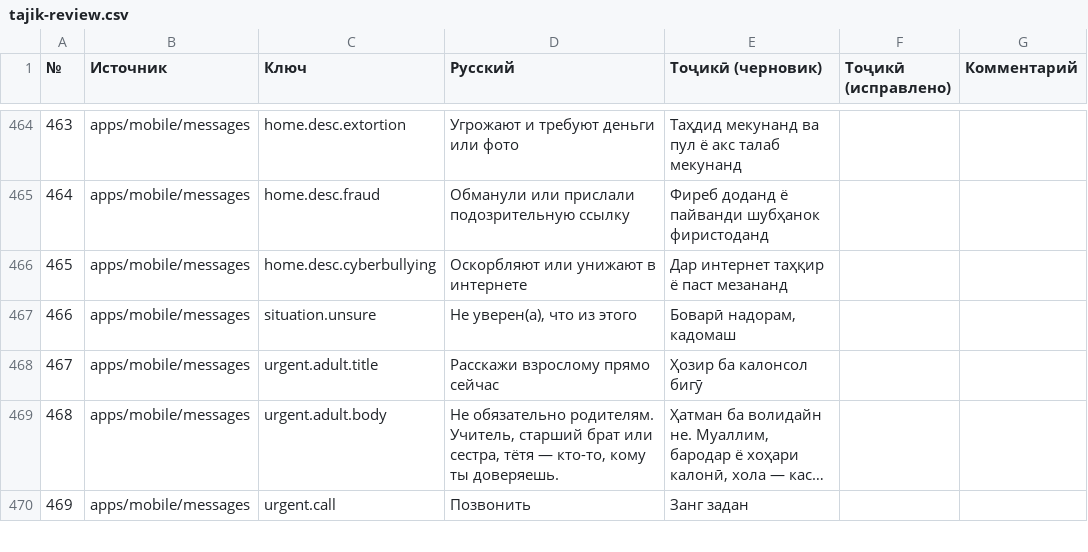
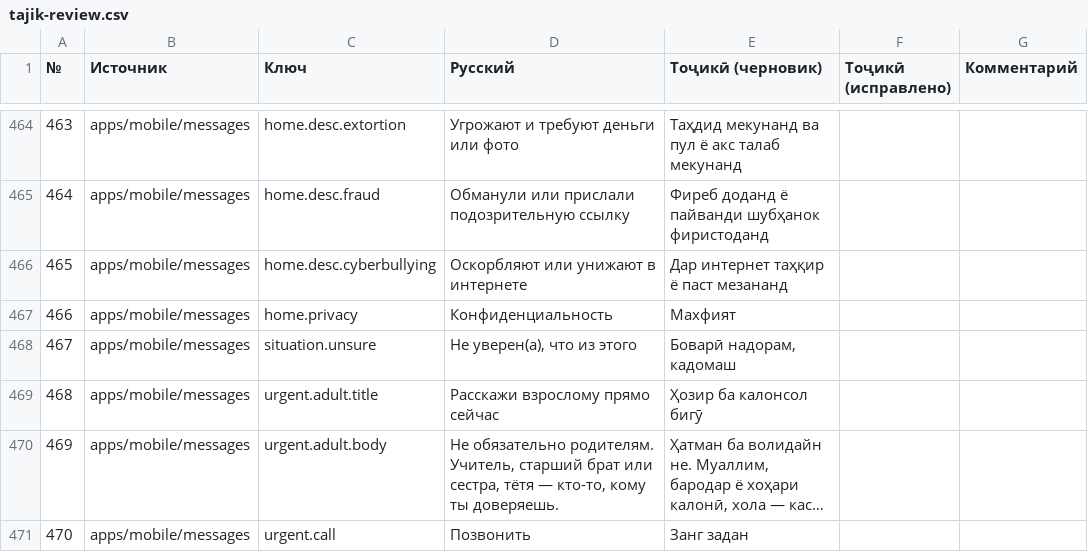
Before and after one commit to Wizards7/SafeChilds, a CSV file: docs/tajik-review.csv, drawn as a sheet; only a part is shown, gaps mark what is left out; long unchanged cells end in …; addresses are those after the commit; the diff names each change by its address in the sheet, - before the commit and + after, or states it on an @@ line.

```diff
--- a/docs/tajik-review.csv
+++ b/docs/tajik-review.csv
+row 467: 466 | apps/mobile/messages | home.privacy | Конфиденциальность | Махфият
@@ column A (№) renumbered from row 468 down @@
```
Also changed, not shown: 6 other files.
